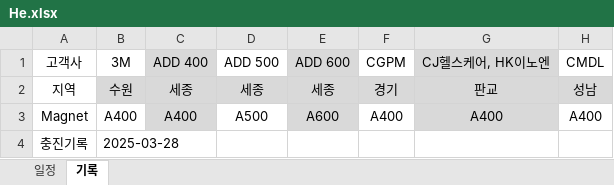
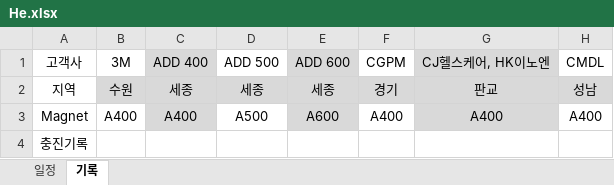
Before and after one commit to Hyunsu7917/BRKR-SERVER, an Excel workbook: assets/He.xlsx, sheet 기록, drawn as a sheet; only a part is shown; values as stored, in another font and other column widths than the file's, no borders; the diff names each change by its address in the sheet, - before the commit and + after, or states it on an @@ line.

```diff
--- a/assets/He.xlsx (sheet 기록)
+++ b/assets/He.xlsx (sheet 기록)
-B4: 2025-03-28
+B4: (empty)
```
Also changed, not shown: sheet 일정.
